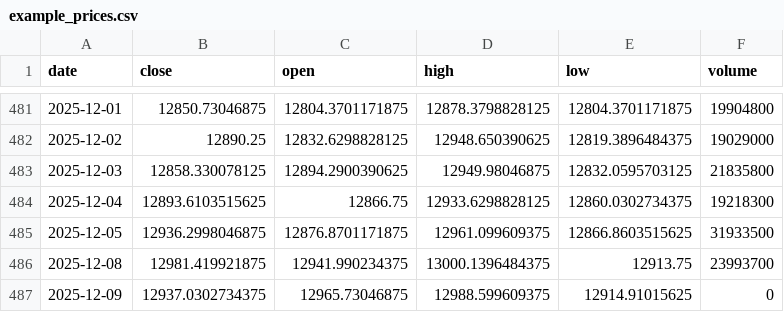
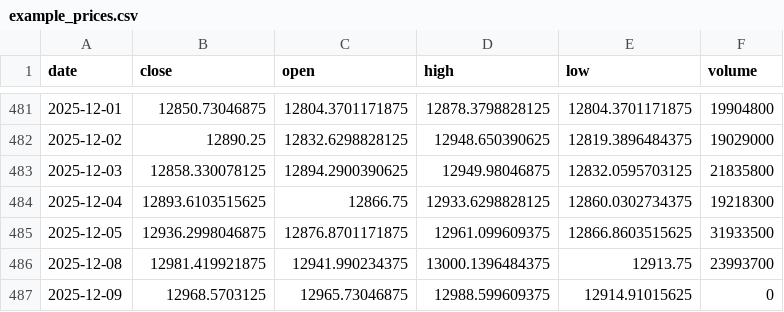
Before and after one commit to dennisddschulz/cas-artificial-intelligence, a CSV file: 07_tft_forecast_project/data/raw/example_prices.csv, drawn as a sheet; only a part is shown, gaps mark what is left out.

```diff
--- a/07_tft_forecast_project/data/raw/example_prices.csv
+++ b/07_tft_forecast_project/data/raw/example_prices.csv
@@ -486,2 +486,2 @@ date,close,open,high,low,volume
 2025-12-08,12981.419921875,12941.990234375,13000.1396484375,12913.75,23993700
-2025-12-09,12937.0302734375,12965.73046875,12988.599609375,12914.91015625,0
+2025-12-09,12968.5703125,12965.73046875,12988.599609375,12914.91015625,0
```
Also changed, not shown: 8 other files.
